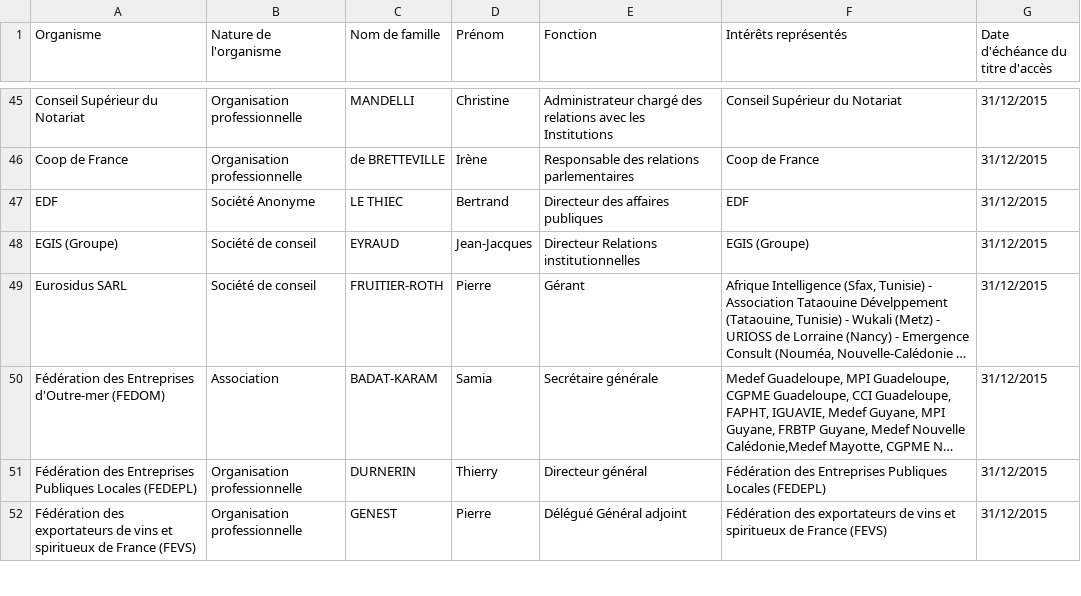
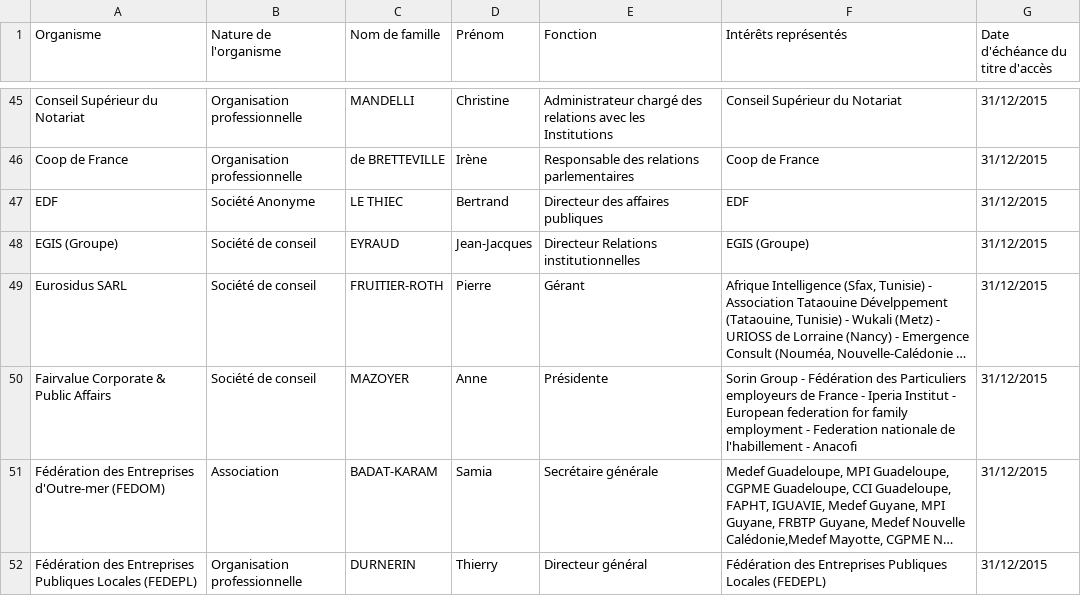
Before and after one commit to regardscitoyens/registres-lobbying, a CSV file: data/registre-lobbying-Senat.csv, drawn as a sheet; only a part is shown, gaps mark what is left out; the shorter side is filled out with more unchanged rows; long unchanged cells end in …; the diff names each change by its address in the sheet, - before the commit and + after, or states it on an @@ line.

Commit message:
update registre Sénat

```diff
--- a/data/registre-lobbying-Senat.csv
+++ b/data/registre-lobbying-Senat.csv
+row 50: Fairvalue Corporate & Public Affairs | Société de conseil | MAZOYER | Anne | Présidente | Sorin Group - Fédération des Particuliers employeurs de France - Iperia Institut - European federation for family employment - Federation nationale de l'habillement - Anacofi | 31/12/2015
```
